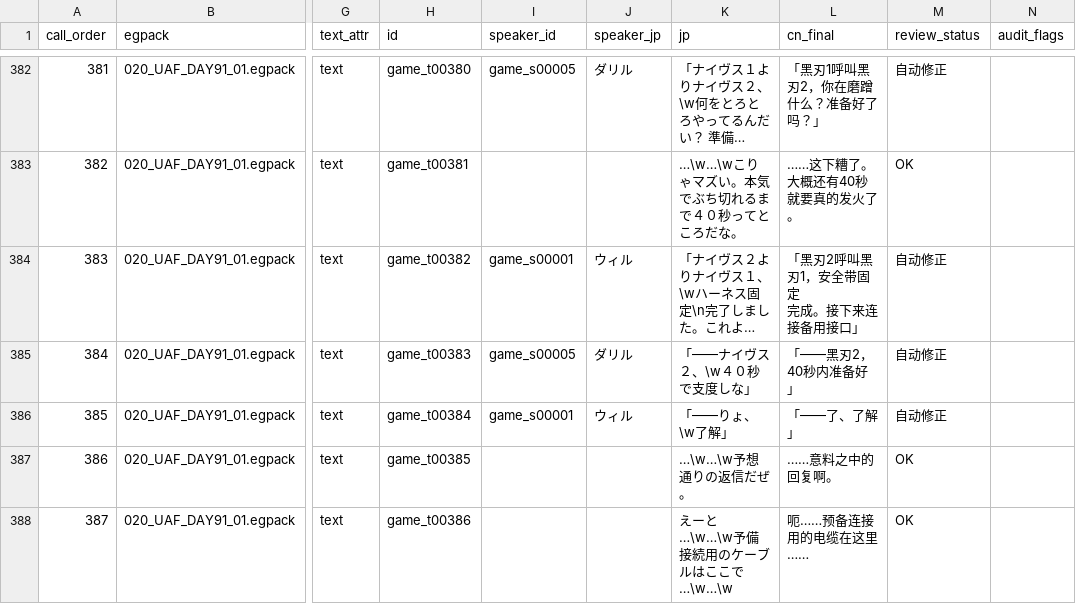
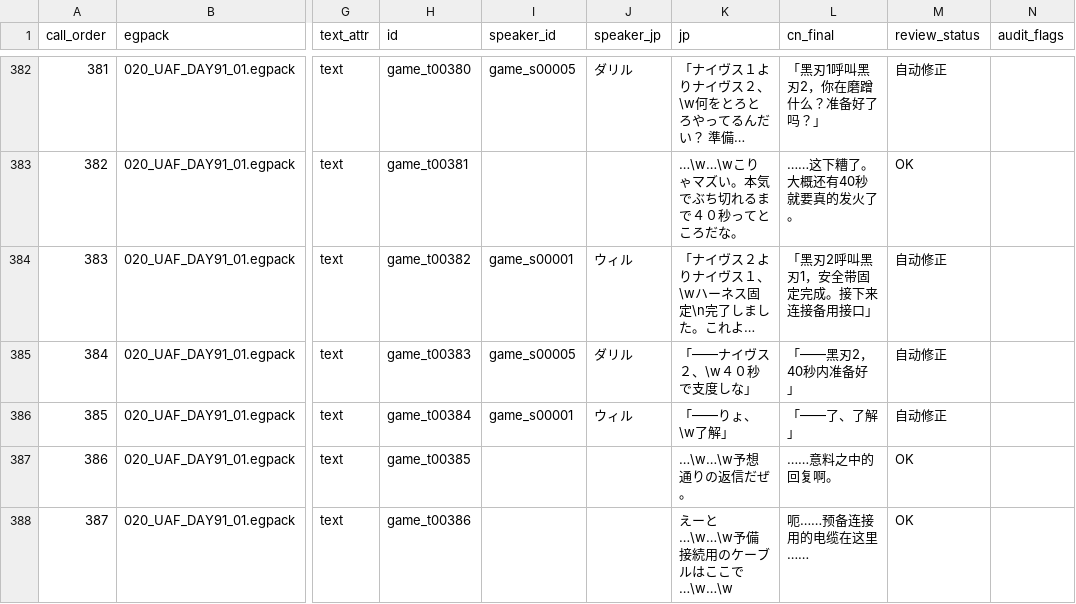
Before and after one commit to imnotsureyi-sys/muvluv-tda01-cn-patch, a CSV file: chapters/TDA00/translation/tda00_cn_final_full.csv, drawn as a sheet; only a part is shown, gaps mark what is left out; long unchanged cells end in …; ↵ is a line break in a cell; the diff covers the shown part only; the diff names each change by its address in the sheet, - before the commit and + after, or states it on an @@ line.

```diff
--- a/chapters/TDA00/translation/tda00_cn_final_full.csv
+++ b/chapters/TDA00/translation/tda00_cn_final_full.csv
-L384 (cn_final): 「黑刃2呼叫黑刃1，安全带固定 ↵ 完成。接下来连接备用接口」
+L384 (cn_final): 「黑刃2呼叫黑刃1，安全带固定完成。接下来连接备用接口」
```
Also changed, not shown: 21 edited cells elsewhere in this file, chapters/TDA00/translation/tda00_sample_cn_final.csv, 1 other file.
